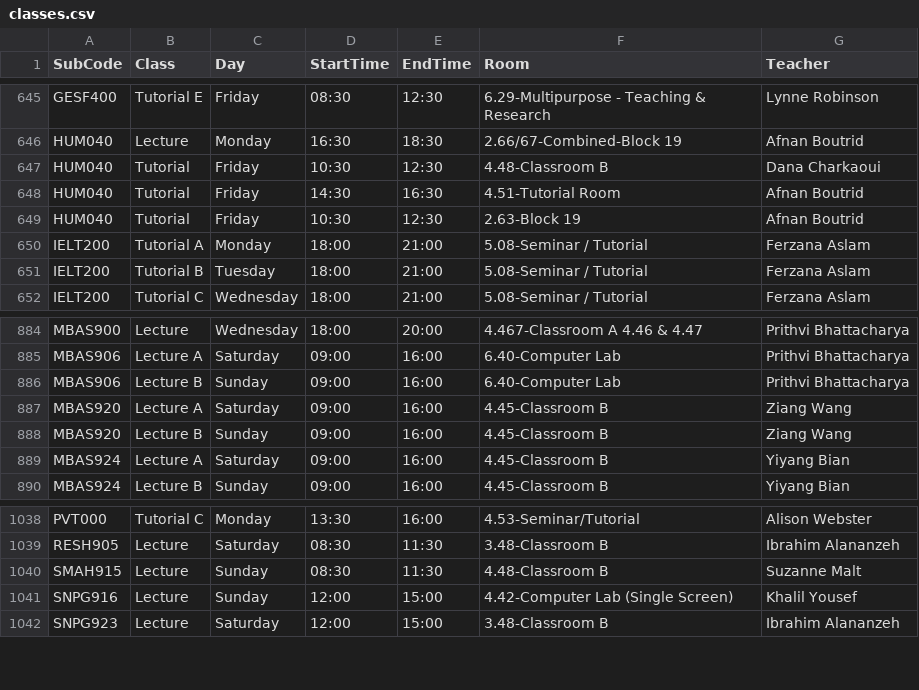
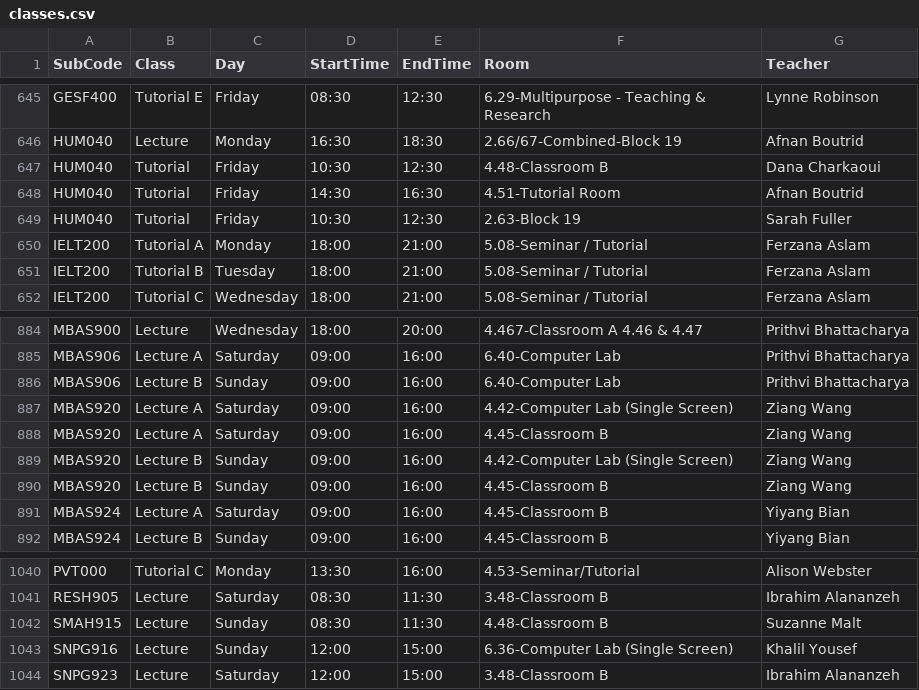
Before and after one commit to tahayparker/vaila, a CSV file: public/classes.csv, drawn as a sheet; only a part is shown, gaps mark what is left out.

```diff
--- a/public/classes.csv
+++ b/public/classes.csv
@@ -648,3 +648,3 @@ HUM040,Tutorial,Friday,10:30,12:30,4.48-Classroom B,Dana Charkaoui
 HUM040,Tutorial,Friday,14:30,16:30,4.51-Tutorial Room,Afnan Boutrid
-HUM040,Tutorial,Friday,10:30,12:30,2.63-Block 19,Afnan Boutrid
+HUM040,Tutorial,Friday,10:30,12:30,2.63-Block 19,Sarah Fuller
 IELT200,Tutorial A,Monday,18:00,21:00,5.08-Seminar / Tutorial,Ferzana Aslam
@@ -886,3 +886,5 @@ MBAS906,Lecture A,Saturday,09:00,16:00,6.40-Computer Lab,Prithvi Bhattacharya
 MBAS906,Lecture B,Sunday,09:00,16:00,6.40-Computer Lab,Prithvi Bhattacharya
+MBAS920,Lecture A,Saturday,09:00,16:00,4.42-Computer Lab (Single Screen),Ziang Wang
 MBAS920,Lecture A,Saturday,09:00,16:00,4.45-Classroom B,Ziang Wang
+MBAS920,Lecture B,Sunday,09:00,16:00,4.42-Computer Lab (Single Screen),Ziang Wang
 MBAS920,Lecture B,Sunday,09:00,16:00,4.45-Classroom B,Ziang Wang
@@ -1040,3 +1042,3 @@ RESH905,Lecture,Saturday,08:30,11:30,3.48-Classroom B,Ibrahim Alananzeh
 SMAH915,Lecture,Sunday,08:30,11:30,4.48-Classroom B,Suzanne Malt
-SNPG916,Lecture,Sunday,12:00,15:00,4.42-Computer Lab (Single Screen),Khalil Yousef
+SNPG916,Lecture,Sunday,12:00,15:00,6.36-Computer Lab (Single Screen),Khalil Yousef
 SNPG923,Lecture,Saturday,12:00,15:00,3.48-Classroom B,Ibrahim Alananzeh
```
Also changed, not shown: 1 other file.
